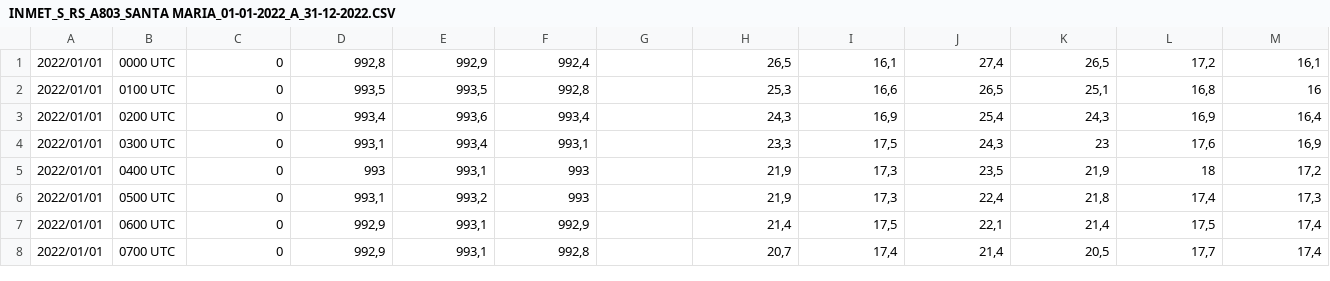
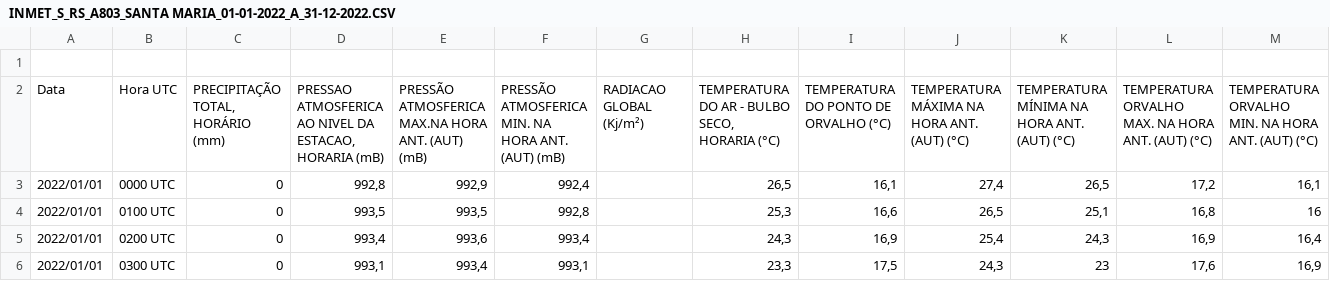
Before and after one commit to fragacolvara/inmet, a CSV file: INMET_S_RS_A803_SANTA MARIA_01-01-2022_A_31-12-2022.CSV, drawn as a sheet; only a part is shown; the shorter side is filled out with more unchanged rows; rows hold the shown columns only; the diff names each change by its address in the sheet, - before the commit and + after, or states it on an @@ line.

Commit message:
Add files via upload

```diff
--- a/INMET_S_RS_A803_SANTA MARIA_01-01-2022_A_31-12-2022.CSV
+++ b/INMET_S_RS_A803_SANTA MARIA_01-01-2022_A_31-12-2022.CSV
+row 1: (empty)
+row 2: Data | Hora UTC | PRECIPITAÇÃO TOTAL, HORÁRIO (mm) | PRESSAO ATMOSFERICA AO NIVEL DA ESTACAO, HORARIA (mB) | PRESSÃO ATMOSFERICA MAX.NA HORA ANT. (AUT) (mB) | PRESSÃO ATMOSFERICA MIN. NA HORA ANT. (AUT) (mB) | RADIACAO GLOBAL (Kj/m²) | TEMPERATURA DO AR - BULBO SECO, HORARIA (°C) | TEMPERATURA DO PONTO DE ORVALHO (°C) | TEMPERATURA MÁXIMA NA HORA ANT. (AUT) (°C) | TEMPERATURA MÍNIMA NA HORA ANT. (AUT) (°C) | TEMPERATURA ORVALHO MAX. NA HORA ANT. (AUT) (°C) | TEMPERATURA ORVALHO MIN. NA HORA ANT. (AUT) (°C)
```
